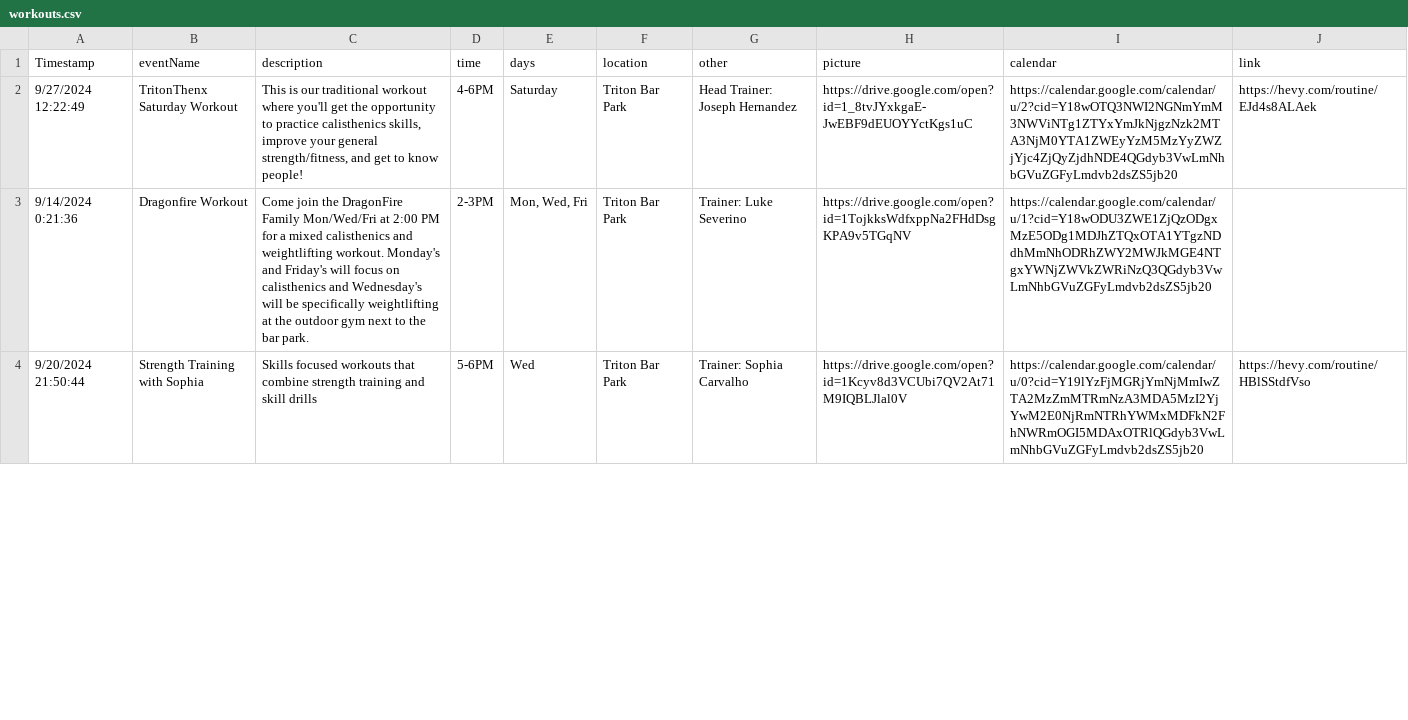
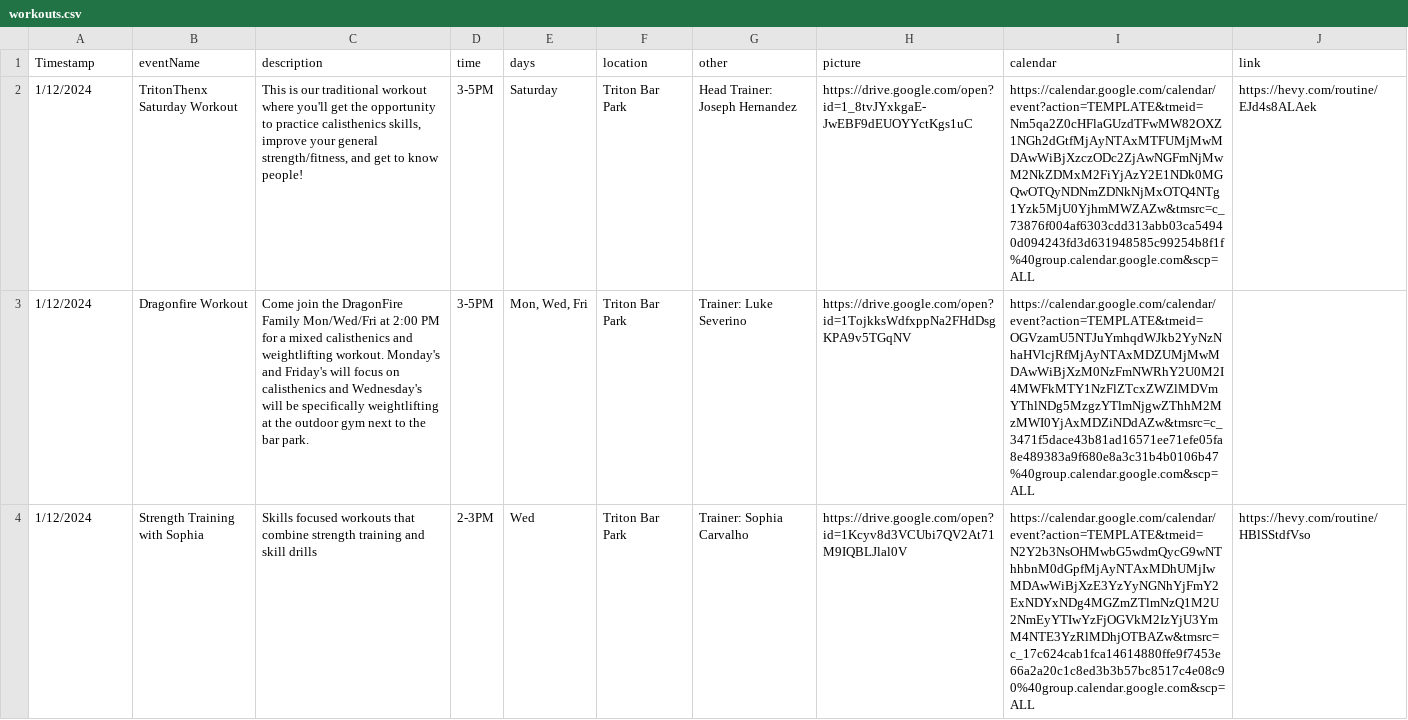
Before and after one commit to SkillTree-Startup/DEPRECIATED-tritonthenix-website, a CSV file: public/workouts.csv, drawn as a sheet; only a part is shown; the diff covers the shown part only; the diff names each change by its address in the sheet, - before the commit and + after, or states it on an @@ line.

Commit message:
workout schedule updated, still needs pics, events schedule requires update

```diff
--- a/public/workouts.csv
+++ b/public/workouts.csv
-A2 (Timestamp): 9/27/2024 12:22:49
+A2 (Timestamp): 1/12/2024
-D2 (time): 4-6PM
+D2 (time): 3-5PM
-I2 (calendar): https://calendar.google.com/calendar/u/2?cid=Y18wOTQ3NWI2NGNmYmM3NWViNTg1ZTYxYmJkNjgzNzk2MTA3NjM0YTA1ZWEyYzM5MzYyZWZjYjc4ZjQyZjdhNDE4QGdyb3VwLmNhbGVuZGFyLmdvb2dsZS5jb20
+I2 (calendar): https://calendar.google.com/calendar/event?action=TEMPLATE&tmeid=Nm5qa2Z0cHFlaGUzdTFwMW82OXZ1NGh2dGtfMjAyNTAxMTFUMjMwMDAwWiBjXzczODc2ZjAwNGFmNjMwM2NkZDMxM2FiYjAzY2E1NDk0MGQwOTQyNDNmZDNkNjMxOTQ4NTg1Yzk5MjU0YjhmMWZAZw&tmsrc=c_73876f004af6303cdd313abb03ca54940d094243fd3d631948585c99254b8f1f%40group.calendar.google.com&scp=ALL
-A3 (Timestamp): 9/14/2024 0:21:36
+A3 (Timestamp): 1/12/2024
-D3 (time): 2-3PM
+D3 (time): 3-5PM
-I3 (calendar): https://calendar.google.com/calendar/u/1?cid=Y18wODU3ZWE1ZjQzODgxMzE5ODg1MDJhZTQxOTA1YTgzNDdhMmNhODRhZWY2MWJkMGE4NTgxYWNjZWVkZWRiNzQ3QGdyb3VwLmNhbGVuZGFyLmdvb2dsZS5jb20
+I3 (calendar): https://calendar.google.com/calendar/event?action=TEMPLATE&tmeid=OGVzamU5NTJuYmhqdWJkb2YyNzNhaHVlcjRfMjAyNTAxMDZUMjMwMDAwWiBjXzM0NzFmNWRhY2U0M2I4MWFkMTY1NzFlZTcxZWZlMDVmYThlNDg5MzgzYTlmNjgwZThhM2MzMWI0YjAxMDZiNDdAZw&tmsrc=c_3471f5dace43b81ad16571ee71efe05fa8e489383a9f680e8a3c31b4b0106b47%40group.calendar.google.com&scp=ALL
-A4 (Timestamp): 9/20/2024 21:50:44
+A4 (Timestamp): 1/12/2024
-D4 (time): 5-6PM
+D4 (time): 2-3PM
-I4 (calendar): https://calendar.google.com/calendar/u/0?cid=Y19lYzFjMGRjYmNjMmIwZTA2MzZmMTRmNzA3MDA5MzI2YjYwM2E0NjRmNTRhYWMxMDFkN2FhNWRmOGI5MDAxOTRlQGdyb3VwLmNhbGVuZGFyLmdvb2dsZS5jb20
+I4 (calendar): https://calendar.google.com/calendar/event?action=TEMPLATE&tmeid=N2Y2b3NsOHMwbG5wdmQycG9wNThhbnM0dGpfMjAyNTAxMDhUMjIwMDAwWiBjXzE3YzYyNGNhYjFmY2ExNDYxNDg4MGZmZTlmNzQ1M2U2NmEyYTIwYzFjOGVkM2IzYjU3YmM4NTE3YzRlMDhjOTBAZw&tmsrc=c_17c624cab1fca14614880ffe9f7453e66a2a20c1c8ed3b3b57bc8517c4e08c90%40group.calendar.google.com&scp=ALL
```
Also changed, not shown: 3 added rows and 11 edited cells elsewhere in this file, 1 other file.
